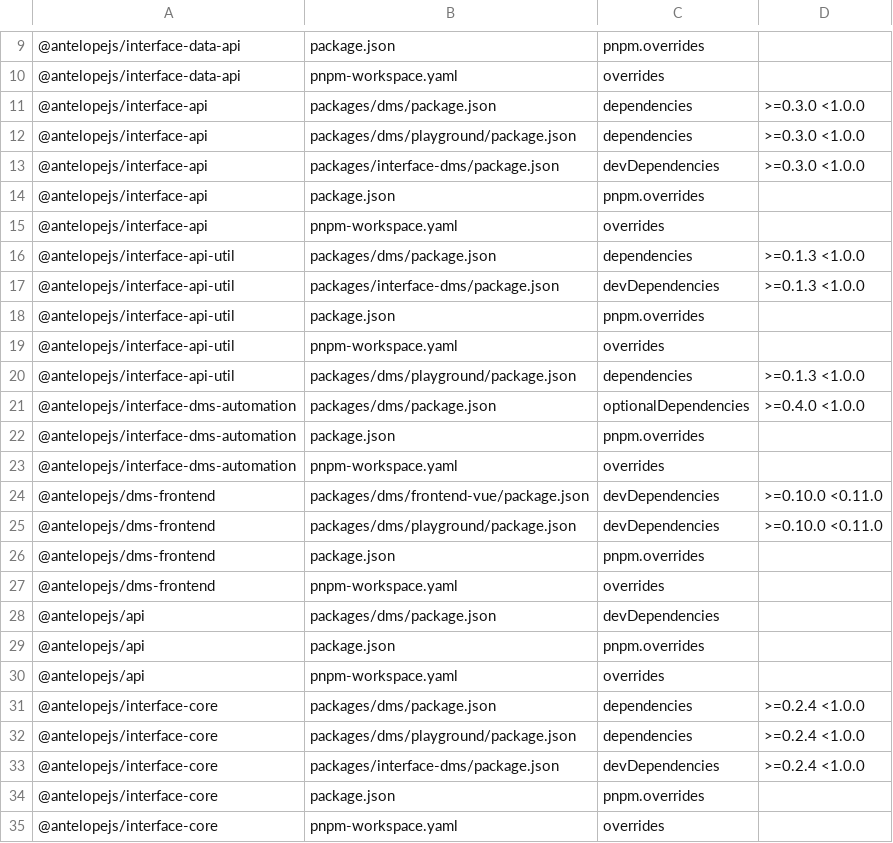
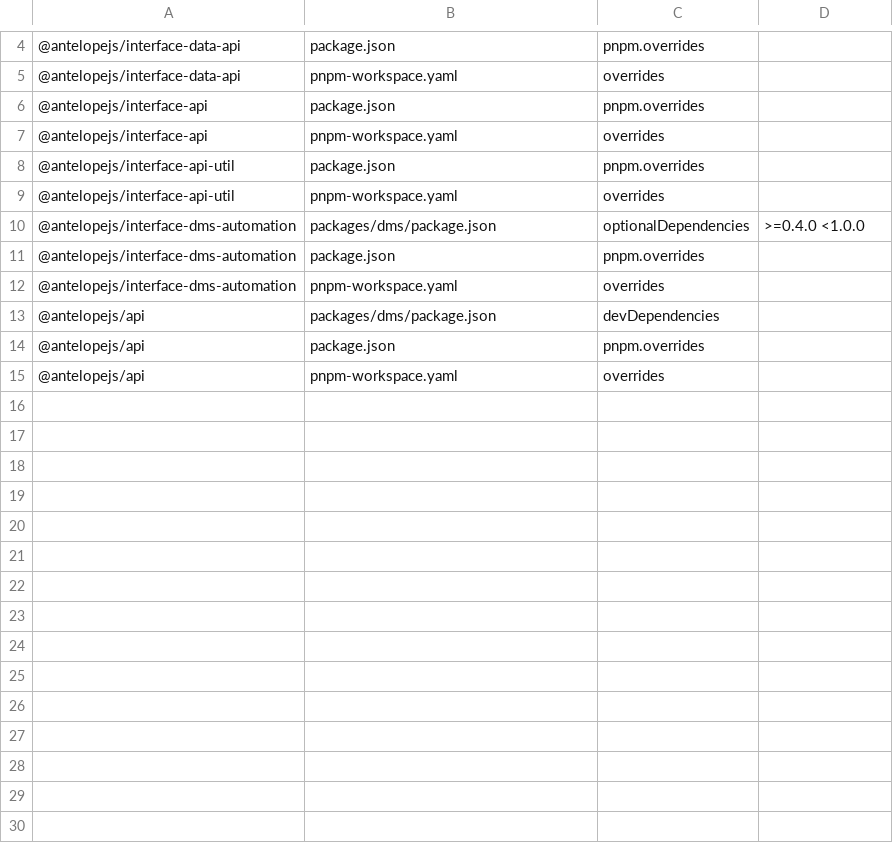
Before and after one commit to AntelopeJS/dms, a TSV file: .campaign/tgz/ranges.tsv, drawn as a sheet; only a part is shown, gaps mark what is left out; the diff covers the shown part only.

Commit message:
build(deps): take the released interface-core, interface-api, interface-api-util, interface-database-decorators and dms-frontend

```diff
--- a/.campaign/tgz/ranges.tsv
+++ b/.campaign/tgz/ranges.tsv
@@ -10,12 +5,6 @@
 @antelopejs/interface-data-api	pnpm-workspace.yaml	overrides	
-@antelopejs/interface-api	packages/dms/package.json	dependencies	>=0.3.0 <1.0.0
-@antelopejs/interface-api	packages/dms/playground/package.json	dependencies	>=0.3.0 <1.0.0
-@antelopejs/interface-api	packages/interface-dms/package.json	devDependencies	>=0.3.0 <1.0.0
 @antelopejs/interface-api	package.json	pnpm.overrides	
 @antelopejs/interface-api	pnpm-workspace.yaml	overrides	
-@antelopejs/interface-api-util	packages/dms/package.json	dependencies	>=0.1.3 <1.0.0
-@antelopejs/interface-api-util	packages/interface-dms/package.json	devDependencies	>=0.1.3 <1.0.0
 @antelopejs/interface-api-util	package.json	pnpm.overrides	
 @antelopejs/interface-api-util	pnpm-workspace.yaml	overrides	
-@antelopejs/interface-api-util	packages/dms/playground/package.json	dependencies	>=0.1.3 <1.0.0
 @antelopejs/interface-dms-automation	packages/dms/package.json	optionalDependencies	>=0.4.0 <1.0.0
@@ -23,6 +12,2 @@
 @antelopejs/interface-dms-automation	pnpm-workspace.yaml	overrides	
-@antelopejs/dms-frontend	packages/dms/frontend-vue/package.json	devDependencies	>=0.10.0 <0.11.0
-@antelopejs/dms-frontend	packages/dms/playground/package.json	devDependencies	>=0.10.0 <0.11.0
-@antelopejs/dms-frontend	package.json	pnpm.overrides	
-@antelopejs/dms-frontend	pnpm-workspace.yaml	overrides	
 @antelopejs/api	packages/dms/package.json	devDependencies	
@@ -30,6 +15 @@
 @antelopejs/api	pnpm-workspace.yaml	overrides	
-@antelopejs/interface-core	packages/dms/package.json	dependencies	>=0.2.4 <1.0.0
-@antelopejs/interface-core	packages/dms/playground/package.json	dependencies	>=0.2.4 <1.0.0
-@antelopejs/interface-core	packages/interface-dms/package.json	devDependencies	>=0.2.4 <1.0.0
-@antelopejs/interface-core	package.json	pnpm.overrides	
-@antelopejs/interface-core	pnpm-workspace.yaml	overrides	
```
Also changed, not shown: 5 removed rows elsewhere in this file, 15 other files.
